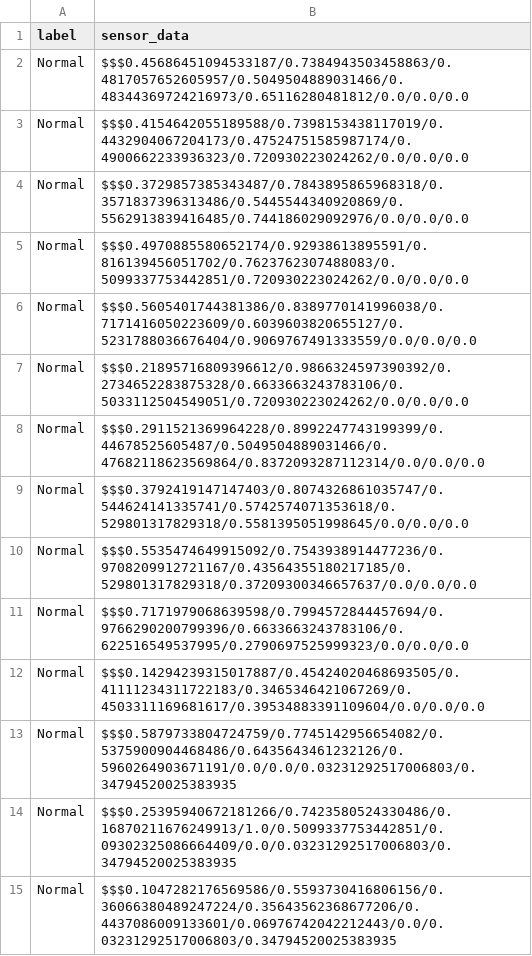
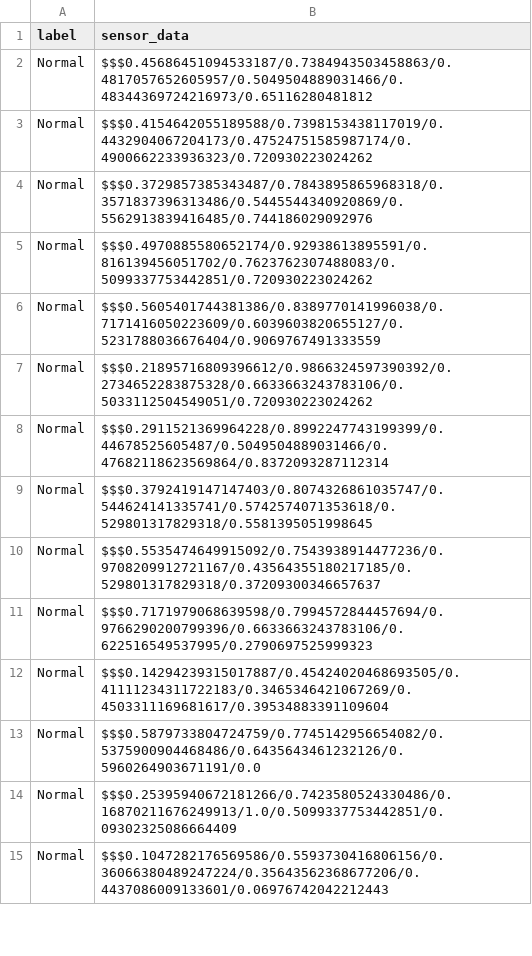
Before and after one commit to Jfe22/DRIV3-NNET, a CSV file: dataset/datasets_for_pandas/dataset_normal9.csv, drawn as a sheet; only a part is shown; the diff covers the shown part only.

```diff
--- a/dataset/datasets_for_pandas/dataset_normal9.csv
+++ b/dataset/datasets_for_pandas/dataset_normal9.csv
@@ -1,15 +1,15 @@
 "label","sensor_data"
-"Normal","$$$0.45686451094533187/0.7384943503458863/0.4817057652605957/0.5049504889031466/0.48344369724216973/0.65116280481812/0.0/0.0/0.0"
-"Normal","$$$0.4154642055189588/0.7398153438117019/0.4432904067204173/0.47524751585987174/0.4900662233936323/0.720930223024262/0.0/0.0/0.0"
-"Normal","$$$0.3729857385343487/0.7843895865968318/0.3571837396313486/0.5445544340920869/0.5562913839416485/0.744186029092976/0.0/0.0/0.0"
-"Normal","$$$0.4970885580652174/0.92938613895591/0.816139456051702/0.7623762307488083/0.5099337753442851/0.720930223024262/0.0/0.0/0.0"
-"Normal","$$$0.5605401744381386/0.8389770141996038/0.7171416050223609/0.6039603820655127/0.5231788036676404/0.9069767491333559/0.0/0.0/0.0"
-"Normal","$$$0.21895716809396612/0.9866324597390392/0.2734652283875328/0.6633663243783106/0.5033112504549051/0.720930223024262/0.0/0.0/0.0"
-"Normal","$$$0.2911521369964228/0.8992247743199399/0.44678525605487/0.5049504889031466/0.47682118623569864/0.8372093287112314/0.0/0.0/0.0"
-"Normal","$$$0.3792419147147403/0.8074326861035747/0.544624141335741/0.5742574071353618/0.529801317829318/0.5581395051998645/0.0/0.0/0.0"
-"Normal","$$$0.5535474649915092/0.7543938914477236/0.9708209912721167/0.43564355180217185/0.529801317829318/0.37209300346657637/0.0/0.0/0.0"
-"Normal","$$$0.7171979068639598/0.7994572844457694/0.9766290200799396/0.6633663243783106/0.622516549537995/0.2790697525999323/0.0/0.0/0.0"
-"Normal","$$$0.14294239315017887/0.45424020468693505/0.41111234311722183/0.3465346421067269/0.4503311169681617/0.39534883391109604/0.0/0.0/0.0"
-"Normal","$$$0.5879733804724759/0.7745142956654082/0.5375900904468486/0.6435643461232126/0.5960264903671191/0.0/0.0/0.03231292517006803/0.34794520025383935"
-"Normal","$$$0.25395940672181266/0.7423580524330486/0.16870211676249913/1.0/0.5099337753442851/0.09302325086664409/0.0/0.03231292517006803/0.34794520025383935"
-"Normal","$$$0.1047282176569586/0.5593730416806156/0.36066380489247224/0.35643562368677206/0.4437086009133601/0.06976742042212443/0.0/0.03231292517006803/0.34794520025383935"
+"Normal","$$$0.45686451094533187/0.7384943503458863/0.4817057652605957/0.5049504889031466/0.48344369724216973/0.65116280481812"
+"Normal","$$$0.4154642055189588/0.7398153438117019/0.4432904067204173/0.47524751585987174/0.4900662233936323/0.720930223024262"
+"Normal","$$$0.3729857385343487/0.7843895865968318/0.3571837396313486/0.5445544340920869/0.5562913839416485/0.744186029092976"
+"Normal","$$$0.4970885580652174/0.92938613895591/0.816139456051702/0.7623762307488083/0.5099337753442851/0.720930223024262"
+"Normal","$$$0.5605401744381386/0.8389770141996038/0.7171416050223609/0.6039603820655127/0.5231788036676404/0.9069767491333559"
+"Normal","$$$0.21895716809396612/0.9866324597390392/0.2734652283875328/0.6633663243783106/0.5033112504549051/0.720930223024262"
+"Normal","$$$0.2911521369964228/0.8992247743199399/0.44678525605487/0.5049504889031466/0.47682118623569864/0.8372093287112314"
+"Normal","$$$0.3792419147147403/0.8074326861035747/0.544624141335741/0.5742574071353618/0.529801317829318/0.5581395051998645"
+"Normal","$$$0.5535474649915092/0.7543938914477236/0.9708209912721167/0.43564355180217185/0.529801317829318/0.37209300346657637"
+"Normal","$$$0.7171979068639598/0.7994572844457694/0.9766290200799396/0.6633663243783106/0.622516549537995/0.2790697525999323"
+"Normal","$$$0.14294239315017887/0.45424020468693505/0.41111234311722183/0.3465346421067269/0.4503311169681617/0.39534883391109604"
+"Normal","$$$0.5879733804724759/0.7745142956654082/0.5375900904468486/0.6435643461232126/0.5960264903671191/0.0"
+"Normal","$$$0.25395940672181266/0.7423580524330486/0.16870211676249913/1.0/0.5099337753442851/0.09302325086664409"
+"Normal","$$$0.1047282176569586/0.5593730416806156/0.36066380489247224/0.35643562368677206/0.4437086009133601/0.06976742042212443"
```
Also changed, not shown: 24 edited cells elsewhere in this file, dataset/datasets_for_pandas/dataset_normal10.csv, dataset/datasets_for_pandas/dataset_normal4.csv, 27 other files.
